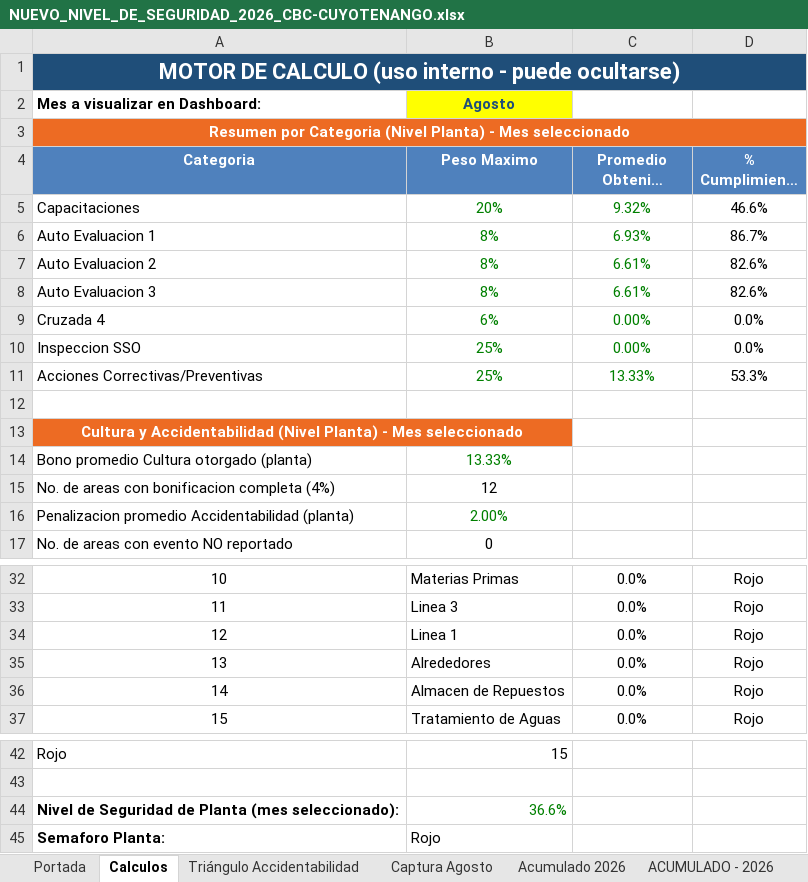
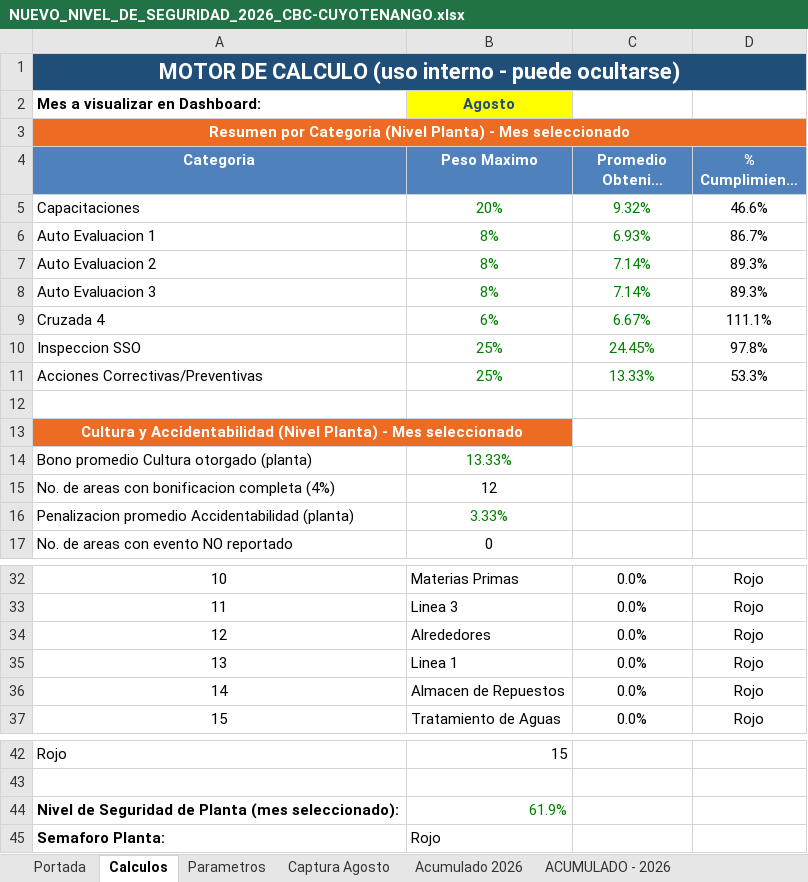
Before and after one commit to gestorssocuyo2026/DASHBOARDACTOSYCONDICIONES, an Excel workbook: NUEVO_NIVEL_DE_SEGURIDAD_2026_CBC-CUYOTENANGO.xlsx, sheet Calculos, drawn as a sheet; only a part is shown, gaps mark what is left out; long unchanged cells end in …; values as stored, in another font and other column widths than the file's, no borders; conditional formats not drawn; the diff names each change by its address in the sheet, - before the commit and + after, or states it on an @@ line.

```diff
--- a/NUEVO_NIVEL_DE_SEGURIDAD_2026_CBC-CUYOTENANGO.xlsx (sheet Calculos)
+++ b/NUEVO_NIVEL_DE_SEGURIDAD_2026_CBC-CUYOTENANGO.xlsx (sheet Calculos)
@@ sheet tab hidden: Triángulo Accidentabilidad @@
@@ sheet tab unhidden: Parametros @@
-C7:C8 (Promedio Obtenido (planta)): 6.61%
+C7:C8 (Promedio Obtenido (planta)): 7.14%
-D7:D8 (% Cumplimiento vs Peso): 82.6%
+D7:D8 (% Cumplimiento vs Peso): 89.3%
-C9 (Promedio Obtenido (planta)): 0.00%
+C9 (Promedio Obtenido (planta)): 6.67%
-D9 (% Cumplimiento vs Peso): 0.0%
+D9 (% Cumplimiento vs Peso): 111.1%
-C10 (Promedio Obtenido (planta)): 0.00%
+C10 (Promedio Obtenido (planta)): 24.45%
-D10 (% Cumplimiento vs Peso): 0.0%
+D10 (% Cumplimiento vs Peso): 97.8%
-B16 (Peso Maximo): 2.00%
+B16 (Peso Maximo): 3.33%
-B34 (Peso Maximo): Linea 1
+B34 (Peso Maximo): Alrededores
-B35 (Peso Maximo): Alrededores
+B35 (Peso Maximo): Linea 1
-B44 (Peso Maximo): 36.6%
+B44 (Peso Maximo): 61.9%
```
Also changed, not shown: sheet ACUMULADO - 2026, sheet Captura Agosto, sheet Acumulado 2026, sheet Portada, hidden cells, charts or pictures.
